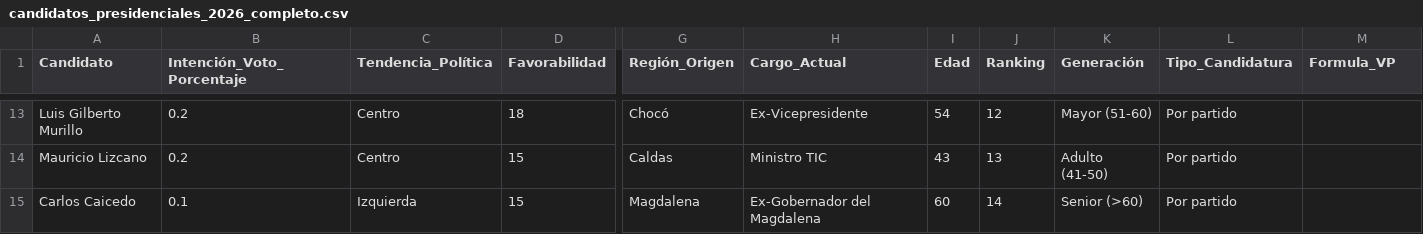
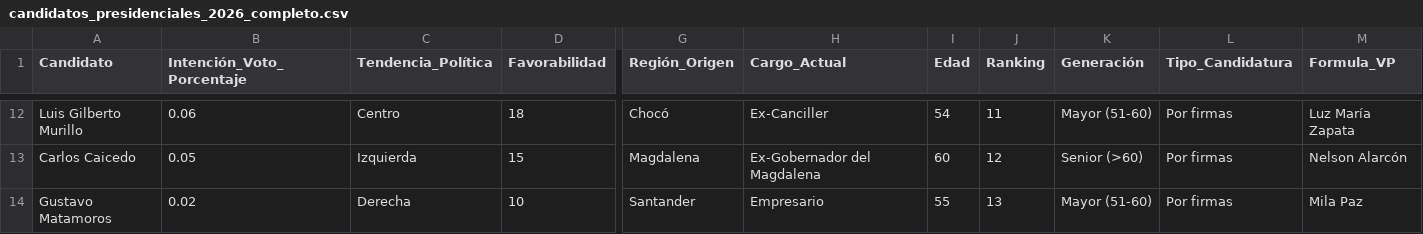
Before and after one commit to aablanquicet27/elecciones2026, a CSV file: public/candidatos_presidenciales_2026_completo.csv, drawn as a sheet; only a part is shown, gaps mark what is left out; removed rows and columns are numbered as before the commit, all else as after; rows hold the shown columns only; the diff covers the shown part only; the diff names each change by its address in the sheet, - before the commit and + after, or states it on an @@ line.

```diff
--- a/public/candidatos_presidenciales_2026_completo.csv
+++ b/public/candidatos_presidenciales_2026_completo.csv
-B12 (Intención_Voto_Porcentaje): 0.2
+B12 (Intención_Voto_Porcentaje): 0.06
-H12 (Cargo_Actual): Ex-Vicepresidente
+H12 (Cargo_Actual): Ex-Canciller
-J12 (Ranking): 12
+J12 (Ranking): 11
-L12 (Tipo_Candidatura): Por partido
+L12 (Tipo_Candidatura): Por firmas
-M12 (Formula_VP): (empty)
+M12 (Formula_VP): Luz María Zapata
-row 14: Mauricio Lizcano | 0.2 | Centro | 15 | Caldas | Ministro TIC | 43 | 13 | Adulto (41-50) | Por partido
-B13 (Intención_Voto_Porcentaje): 0.1
+B13 (Intención_Voto_Porcentaje): 0.05
-J13 (Ranking): 14
+J13 (Ranking): 12
-L13 (Tipo_Candidatura): Por partido
+L13 (Tipo_Candidatura): Por firmas
-M13 (Formula_VP): (empty)
+M13 (Formula_VP): Nelson Alarcón
+row 14: Gustavo Matamoros | 0.02 | Derecha | 10 | Santander | Empresario | 55 | 13 | Mayor (51-60) | Por firmas | Mila Paz
```
Also changed, not shown: 3 added rows, 4 removed rows and 21 edited cells elsewhere in this file, public/escenarios_segunda_vuelta_2026.csv, 13 other files.
